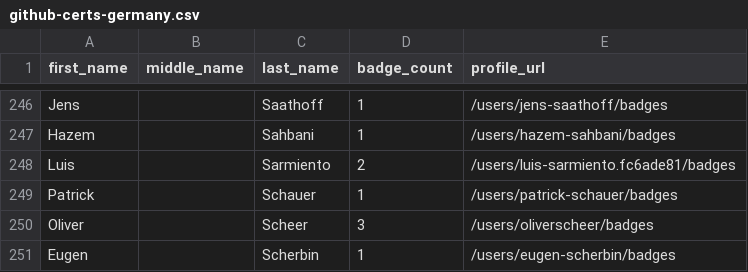
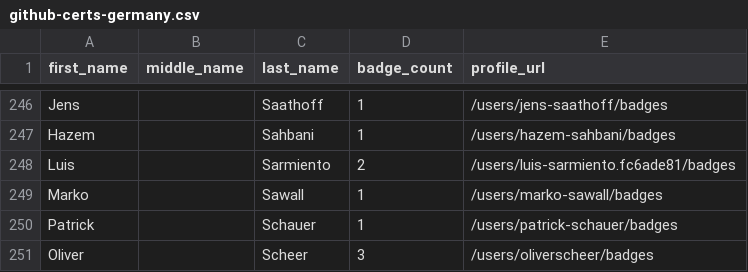
Before and after one commit to DennisThie/github-certification-ranking, a CSV file: datasource/github-certs-germany.csv, drawn as a sheet; only a part is shown, gaps mark what is left out; the shorter side is filled out with more unchanged rows; the diff names each change by its address in the sheet, - before the commit and + after, or states it on an @@ line.

```diff
--- a/datasource/github-certs-germany.csv
+++ b/datasource/github-certs-germany.csv
+row 249: Marko |  | Sawall | 1 | /users/marko-sawall/badges
```
Also changed, not shown: datasource/github-certs-argentina.csv, datasource/github-certs-austria.csv, 27 other files.
